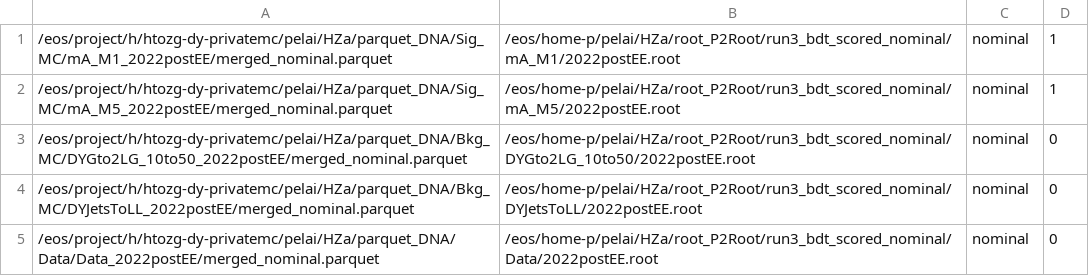
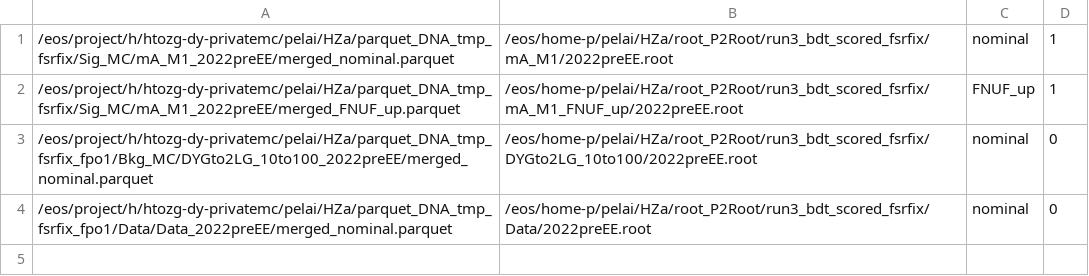
Before and after one commit to PeiZhuLai/HiggsZaAna, a TSV file: Parquet2Rootfile/Condor/joblist_test.tsv, drawn as a sheet.

Commit message:
Parquet2Rootfile: FSR-fix conversion, condor tarball/xrdcp hardening, merged-signal converter

```diff
--- a/Parquet2Rootfile/Condor/joblist_test.tsv
+++ b/Parquet2Rootfile/Condor/joblist_test.tsv
@@ -1,5 +1,4 @@
-/eos/project/h/htozg-dy-privatemc/pelai/HZa/parquet_DNA/Sig_MC/mA_M1_2022postEE/merged_nominal.parquet	/eos/home-p/pelai/HZa/root_P2Root/run3_bdt_scored_nominal/mA_M1/2022postEE.root	nominal	1
-/eos/project/h/htozg-dy-privatemc/pelai/HZa/parquet_DNA/Sig_MC/mA_M5_2022postEE/merged_nominal.parquet	/eos/home-p/pelai/HZa/root_P2Root/run3_bdt_scored_nominal/mA_M5/2022postEE.root	nominal	1
-/eos/project/h/htozg-dy-privatemc/pelai/HZa/parquet_DNA/Bkg_MC/DYGto2LG_10to50_2022postEE/merged_nominal.parquet	/eos/home-p/pelai/HZa/root_P2Root/run3_bdt_scored_nominal/DYGto2LG_10to50/2022postEE.root	nominal	0
-/eos/project/h/htozg-dy-privatemc/pelai/HZa/parquet_DNA/Bkg_MC/DYJetsToLL_2022postEE/merged_nominal.parquet	/eos/home-p/pelai/HZa/root_P2Root/run3_bdt_scored_nominal/DYJetsToLL/2022postEE.root	nominal	0
-/eos/project/h/htozg-dy-privatemc/pelai/HZa/parquet_DNA/Data/Data_2022postEE/merged_nominal.parquet	/eos/home-p/pelai/HZa/root_P2Root/run3_bdt_scored_nominal/Data/2022postEE.root	nominal	0
+/eos/project/h/htozg-dy-privatemc/pelai/HZa/parquet_DNA_tmp_fsrfix/Sig_MC/mA_M1_2022preEE/merged_nominal.parquet	/eos/home-p/pelai/HZa/root_P2Root/run3_bdt_scored_fsrfix/mA_M1/2022preEE.root	nominal	1
+/eos/project/h/htozg-dy-privatemc/pelai/HZa/parquet_DNA_tmp_fsrfix/Sig_MC/mA_M1_2022preEE/merged_FNUF_up.parquet	/eos/home-p/pelai/HZa/root_P2Root/run3_bdt_scored_fsrfix/mA_M1_FNUF_up/2022preEE.root	FNUF_up	1
+/eos/project/h/htozg-dy-privatemc/pelai/HZa/parquet_DNA_tmp_fsrfix_fpo1/Bkg_MC/DYGto2LG_10to100_2022preEE/merged_nominal.parquet	/eos/home-p/pelai/HZa/root_P2Root/run3_bdt_scored_fsrfix/DYGto2LG_10to100/2022preEE.root	nominal	0
+/eos/project/h/htozg-dy-privatemc/pelai/HZa/parquet_DNA_tmp_fsrfix_fpo1/Data/Data_2022preEE/merged_nominal.parquet	/eos/home-p/pelai/HZa/root_P2Root/run3_bdt_scored_fsrfix/Data/2022preEE.root	nominal	0
```
Also changed, not shown: 23 other files.
